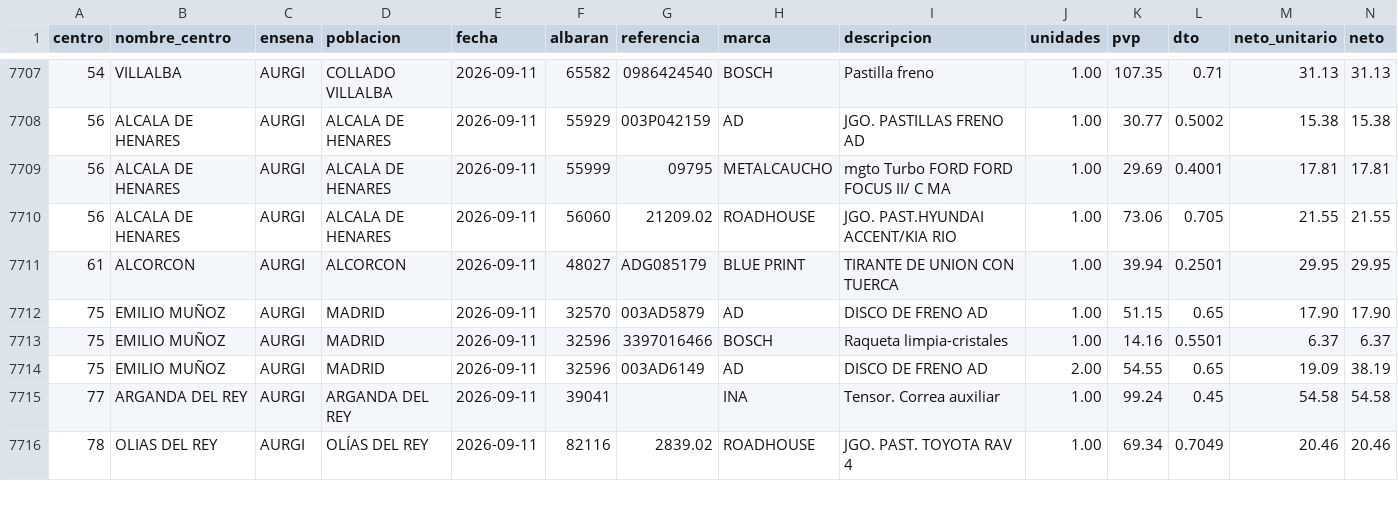
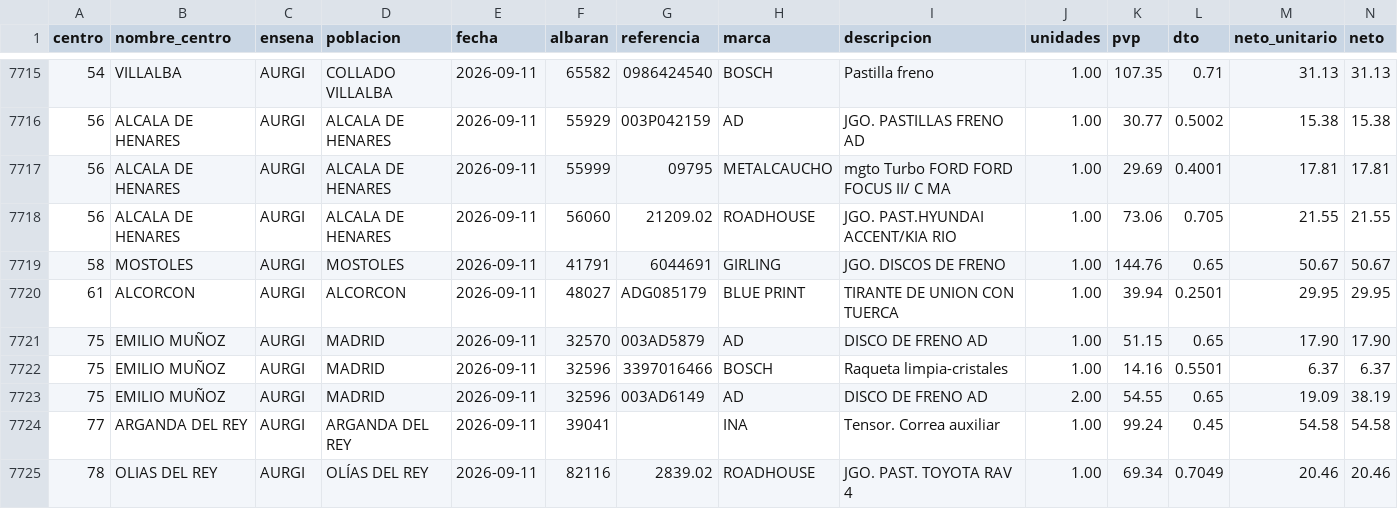
Before and after one commit to rebedoalejandro-alt/compras-ad360, a CSV file: datos/lineas.csv, drawn as a sheet; only a part is shown, gaps mark what is left out; rows hold the shown columns only; the diff covers the shown part only; the diff names each change by its address in the sheet, - before the commit and + after, or states it on an @@ line.

```diff
--- a/datos/lineas.csv
+++ b/datos/lineas.csv
+row 7719: 58 | MOSTOLES | AURGI | MOSTOLES | 2026-09-11 | 41791 | 6044691 | GIRLING | JGO. DISCOS DE FRENO | 1.00 | 144.76 | 0.65 | 50.67 | 50.67
```
Also changed, not shown: 8 added rows elsewhere in this file, datos/albaranes.csv, 2 other files.
